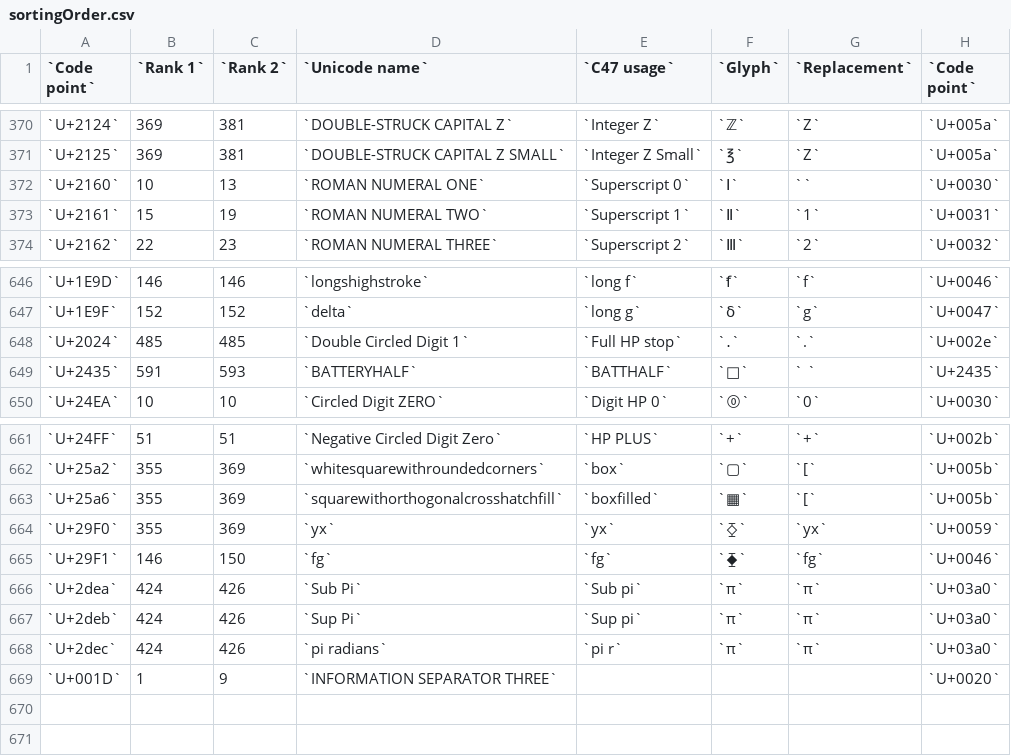
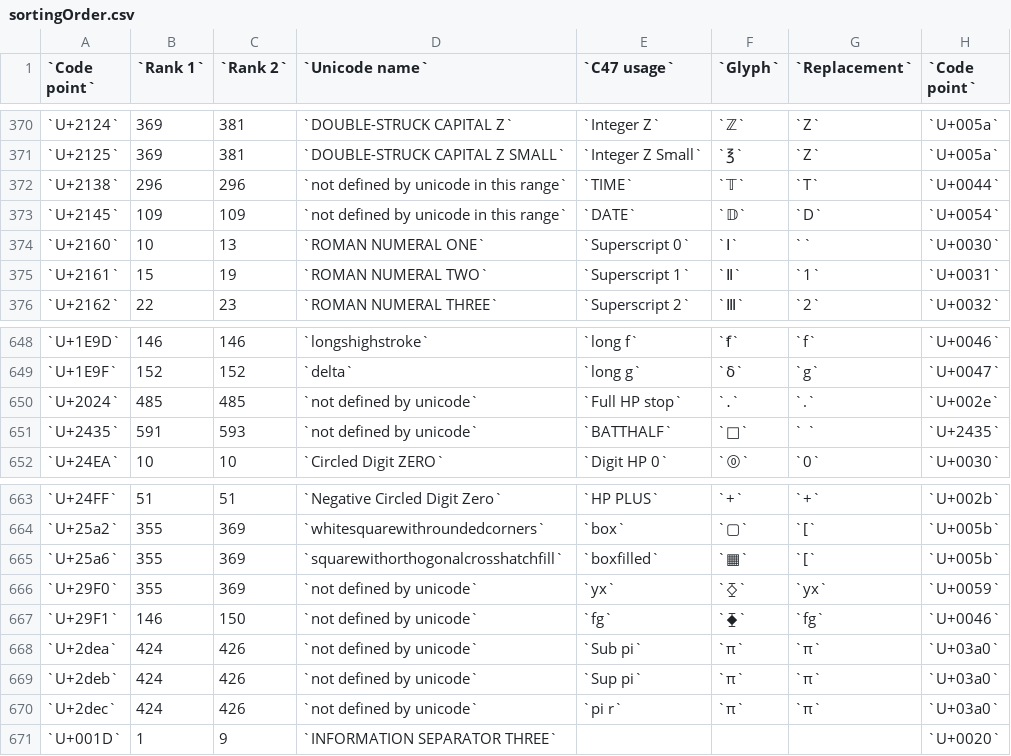
Before and after one commit to ppigazzini/z47, a CSV file: res/fonts/sortingOrder.csv, drawn as a sheet; only a part is shown, gaps mark what is left out.

Commit message:
Step 2 - Add double struck T and D and revise sort order and allow D T > to be used in LABEL

```diff
--- a/res/fonts/sortingOrder.csv
+++ b/res/fonts/sortingOrder.csv
@@ -371,2 +371,4 @@
 `U+2125`,369,381,`DOUBLE-STRUCK CAPITAL Z SMALL`,`Integer Z Small`,`℥`,`Z`,`U+005a`
+`U+2138`,296,296,`not defined by unicode in this range`,`TIME`,`𝕋`,`T`,`U+0044`
+`U+2145`,109,109,`not defined by unicode in this range`,`DATE`,`𝔻`,`D`,`U+0054`
 `U+2160`,10,13,`ROMAN NUMERAL ONE`,`Superscript 0`,`Ⅰ`,``,`U+0030`
@@ -647,4 +649,4 @@
 `U+1E9F`,152,152,`delta`,`long g`,`ẟ`,`g`,`U+0047`
-`U+2024`,485,485,`Double Circled Digit 1`,`Full HP stop`,`․`,`.`,`U+002e`
-`U+2435`,591,593,`BATTERYHALF`,`BATTHALF`,`␵`,` `,`U+2435`
+`U+2024`,485,485,`not defined by unicode`,`Full HP stop`,`․`,`.`,`U+002e`
+`U+2435`,591,593,`not defined by unicode`,`BATTHALF`,`␵`,` `,`U+2435`
 `U+24EA`,10,10,`Circled Digit ZERO`,`Digit HP 0`,`⓪`,`0`,`U+0030`
@@ -663,7 +665,7 @@
 `U+25a6`,355,369,`squarewithorthogonalcrosshatchfill`,`boxfilled`,`▦`,`[`,`U+005b`
-`U+29F0`,355,369,`yx`,`yx`,`⧰`,`yx`,`U+0059`
-`U+29F1`,146,150,`fg`,`fg`,`⧱`,`fg`,`U+0046`
-`U+2dea`,424,426,`Sub Pi`,`Sub pi`,`π`,`π`,`U+03a0`
-`U+2deb`,424,426,`Sup Pi`,`Sup pi`,`π`,`π`,`U+03a0`
-`U+2dec`,424,426,`pi radians`,`pi r`,`π`,`π`,`U+03a0`
+`U+29F0`,355,369,`not defined by unicode`,`yx`,`⧰`,`yx`,`U+0059`
+`U+29F1`,146,150,`not defined by unicode`,`fg`,`⧱`,`fg`,`U+0046`
+`U+2dea`,424,426,`not defined by unicode`,`Sub pi`,`π`,`π`,`U+03a0`
+`U+2deb`,424,426,`not defined by unicode`,`Sup pi`,`π`,`π`,`U+03a0`
+`U+2dec`,424,426,`not defined by unicode`,`pi r`,`π`,`π`,`U+03a0`
 `U+001D`,1,9,`INFORMATION SEPARATOR THREE`,,,,`U+0020`
```
Also changed, not shown: 8 other files.
